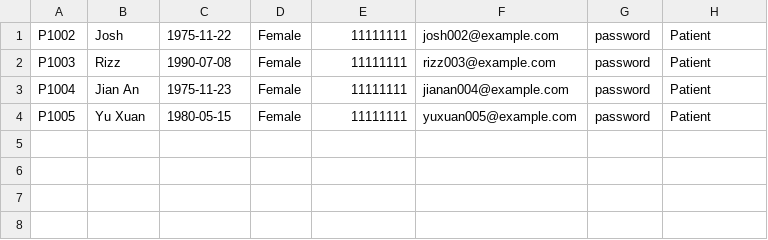
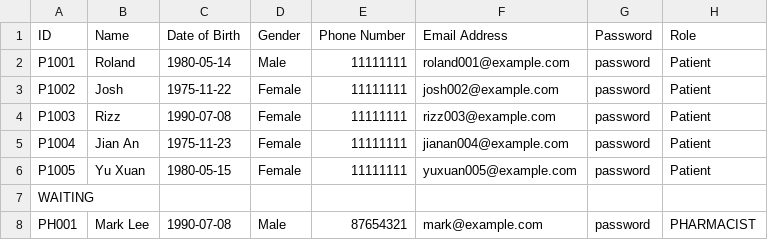
Before and after one commit to YellowO2/HospitalManagementSystem, a CSV file: csv_data/User_List.csv, drawn as a sheet.

```diff
--- a/csv_data/User_List.csv
+++ b/csv_data/User_List.csv
@@ -1 +1,3 @@
+ID,Name,Date of Birth,Gender,Phone Number,Email Address,Password,Role
+P1001,Roland,1980-05-14,Male,11111111,roland001@example.com,password,Patient
 P1002,Josh,1975-11-22,Female,11111111,josh002@example.com,password,Patient
@@ -4 +6,3 @@ P1004,Jian An,1975-11-23,Female,11111111,jianan004@example.com,password,Patient
 P1005,Yu Xuan,1980-05-15,Female,11111111,yuxuan005@example.com,password,Patient
+WAITING
+PH001,Mark Lee,1990-07-08,Male,87654321,mark@example.com,password,PHARMACIST
```
Also changed, not shown: csv_data/Medical_Record.csv, 1 other file.
